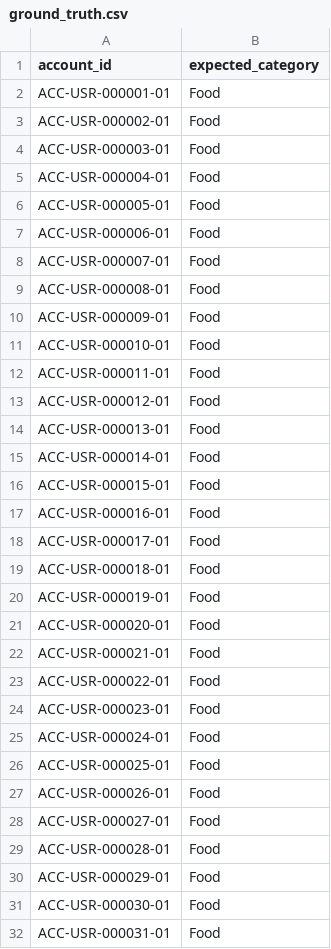
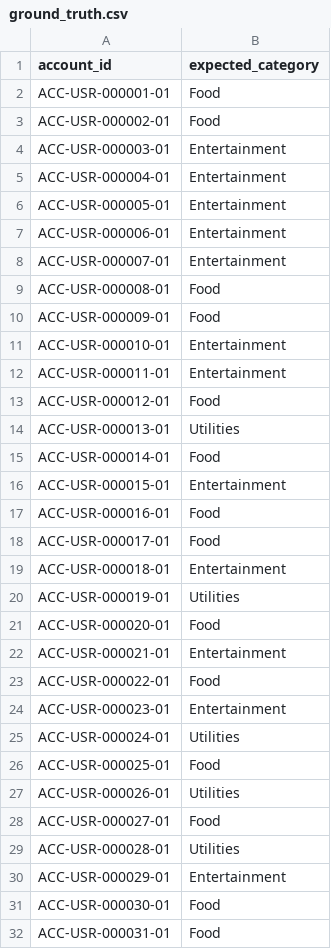
Before and after one commit to Aish1234-as/household-spending-analyzer, a CSV file: data/ground_truth.csv, drawn as a sheet; only a part is shown; the diff covers the shown part only.

Commit message:
Add varied merchants, Utilities rule, and accuracy on sample

```diff
--- a/data/ground_truth.csv
+++ b/data/ground_truth.csv
@@ -3,29 +3,29 @@ ACC-USR-000001-01,Food
 ACC-USR-000002-01,Food
-ACC-USR-000003-01,Food
-ACC-USR-000004-01,Food
-ACC-USR-000005-01,Food
-ACC-USR-000006-01,Food
-ACC-USR-000007-01,Food
+ACC-USR-000003-01,Entertainment
+ACC-USR-000004-01,Entertainment
+ACC-USR-000005-01,Entertainment
+ACC-USR-000006-01,Entertainment
+ACC-USR-000007-01,Entertainment
 ACC-USR-000008-01,Food
 ACC-USR-000009-01,Food
-ACC-USR-000010-01,Food
-ACC-USR-000011-01,Food
+ACC-USR-000010-01,Entertainment
+ACC-USR-000011-01,Entertainment
 ACC-USR-000012-01,Food
-ACC-USR-000013-01,Food
+ACC-USR-000013-01,Utilities
 ACC-USR-000014-01,Food
-ACC-USR-000015-01,Food
+ACC-USR-000015-01,Entertainment
 ACC-USR-000016-01,Food
 ACC-USR-000017-01,Food
-ACC-USR-000018-01,Food
-ACC-USR-000019-01,Food
+ACC-USR-000018-01,Entertainment
+ACC-USR-000019-01,Utilities
 ACC-USR-000020-01,Food
-ACC-USR-000021-01,Food
+ACC-USR-000021-01,Entertainment
 ACC-USR-000022-01,Food
-ACC-USR-000023-01,Food
-ACC-USR-000024-01,Food
+ACC-USR-000023-01,Entertainment
+ACC-USR-000024-01,Utilities
 ACC-USR-000025-01,Food
-ACC-USR-000026-01,Food
+ACC-USR-000026-01,Utilities
 ACC-USR-000027-01,Food
-ACC-USR-000028-01,Food
-ACC-USR-000029-01,Food
+ACC-USR-000028-01,Utilities
+ACC-USR-000029-01,Entertainment
 ACC-USR-000030-01,Food
```
Also changed, not shown: 7 edited cells elsewhere in this file, data/transactions.csv, 2 other files.
